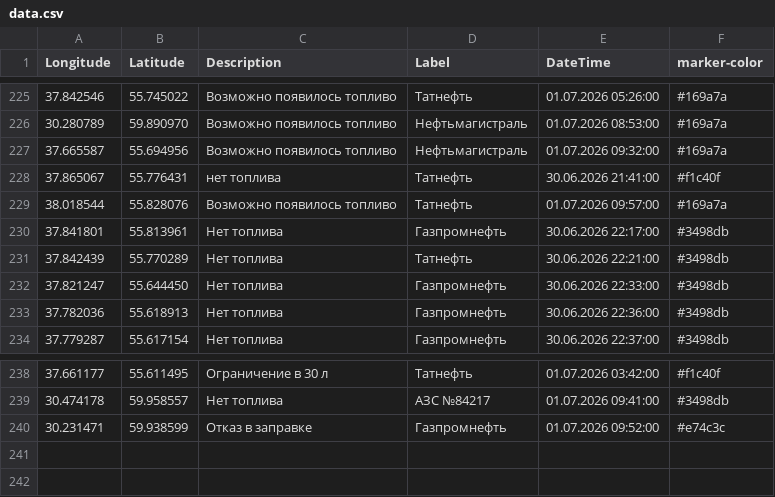
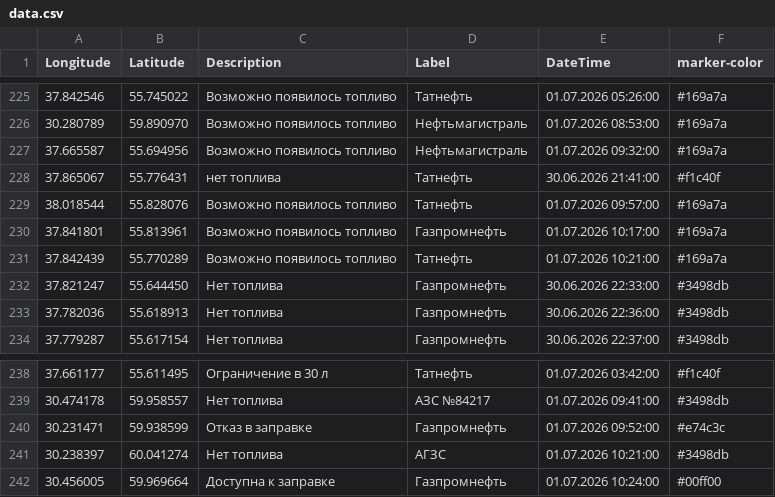
Before and after one commit to ProilKarpenko/Proil_AZS, a CSV file: data.csv, drawn as a sheet; only a part is shown, gaps mark what is left out.

Commit message:
Автоматическое обновление

```diff
--- a/data.csv
+++ b/data.csv
@@ -229,4 +229,4 @@ Longitude;Latitude;Description;Label;DateTime;marker-color
 38.018544;55.828076;Возможно появилось топливо;Татнефть ;01.07.2026 09:57:00;#169a7a
-37.841801;55.813961;Нет топлива;Газпромнефть ;30.06.2026 22:17:00;#3498db
-37.842439;55.770289;Нет топлива;Татнефть ;30.06.2026 22:21:00;#3498db
+37.841801;55.813961;Возможно появилось топливо;Газпромнефть ;01.07.2026 10:17:00;#169a7a
+37.842439;55.770289;Возможно появилось топливо;Татнефть ;01.07.2026 10:21:00;#169a7a
 37.821247;55.644450;Нет топлива;Газпромнефть ;30.06.2026 22:33:00;#3498db
@@ -240 +240,3 @@ Longitude;Latitude;Description;Label;DateTime;marker-color
 30.231471;59.938599;Отказ в заправке;Газпромнефть ;01.07.2026 09:52:00;#e74c3c
+30.238397;60.041274;Нет топлива;АГЗС;01.07.2026 10:21:00;#3498db
+30.456005;59.969664;Доступна к заправке;Газпромнефть ;01.07.2026 10:24:00;#00ff00
```
